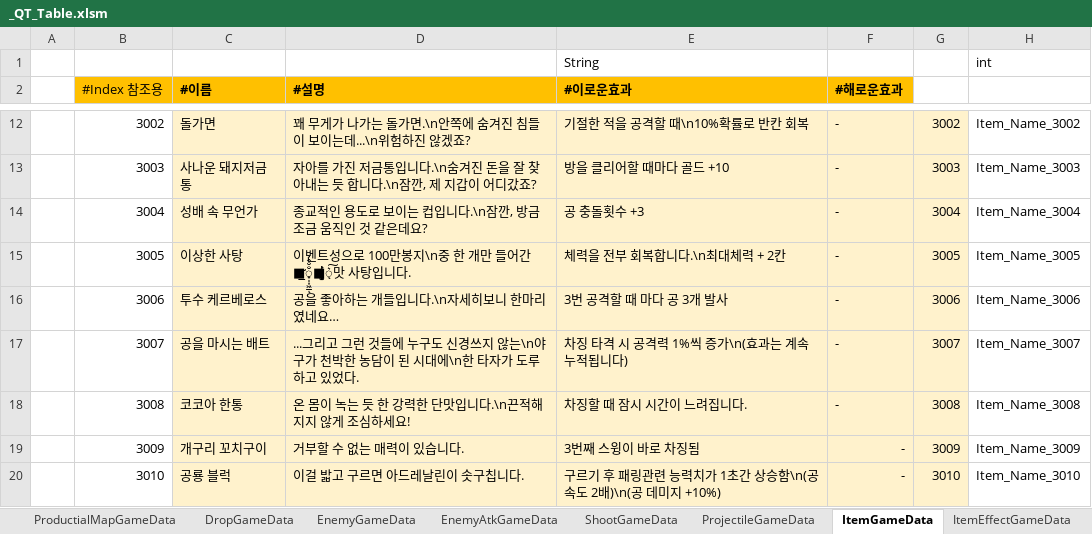
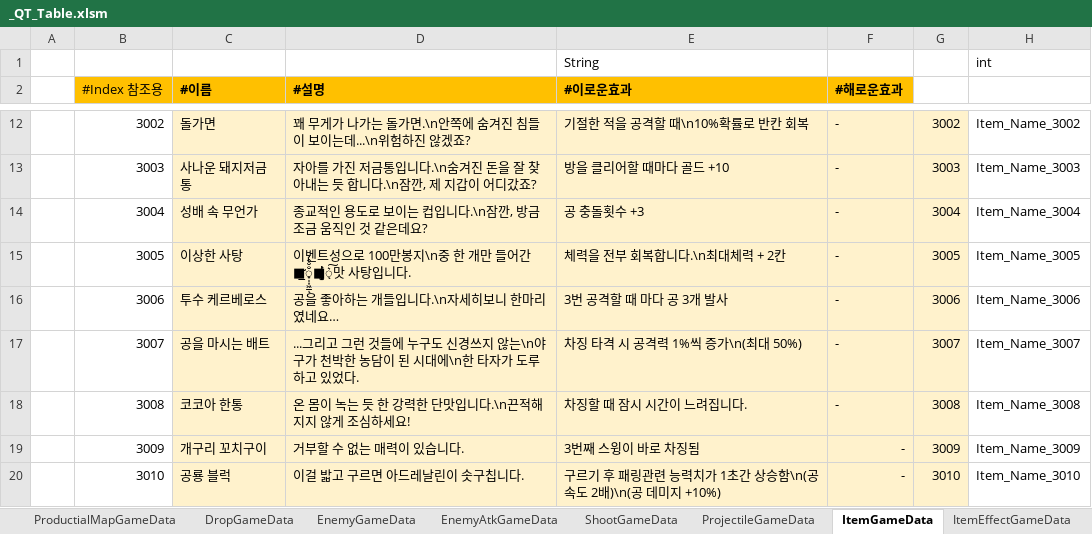
Before and after one commit to Cuty444/QT_Proto, an Excel workbook: _GameData/_QT_Table.xlsm, sheet ItemGameData, drawn as a sheet; only a part is shown, gaps mark what is left out; values as stored, in another font and other column widths than the file's, no borders; conditional formats and table styles not drawn; the diff names each change by its address in the sheet, - before the commit and + after, or states it on an @@ line.

```diff
--- a/_GameData/_QT_Table.xlsm (sheet ItemGameData)
+++ b/_GameData/_QT_Table.xlsm (sheet ItemGameData)
-E17 (#이로운효과): 차징 타격 시 공격력 1%씩 증가\n(효과는 계속 누적됩니다)
+E17 (#이로운효과): 차징 타격 시 공격력 1%씩 증가\n(최대 50%)
```
Also changed, not shown: sheet LocaleGameData, 1 other file.
